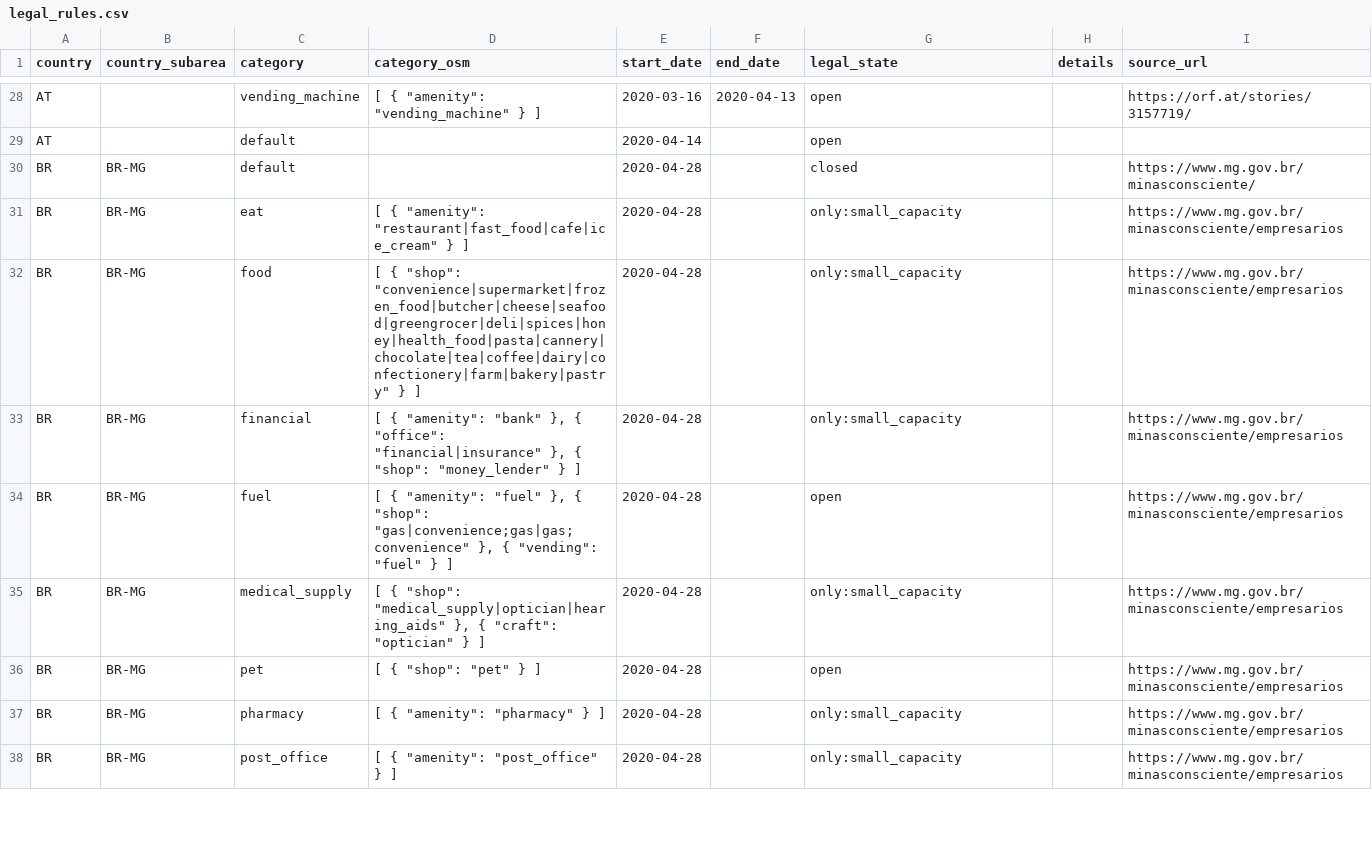
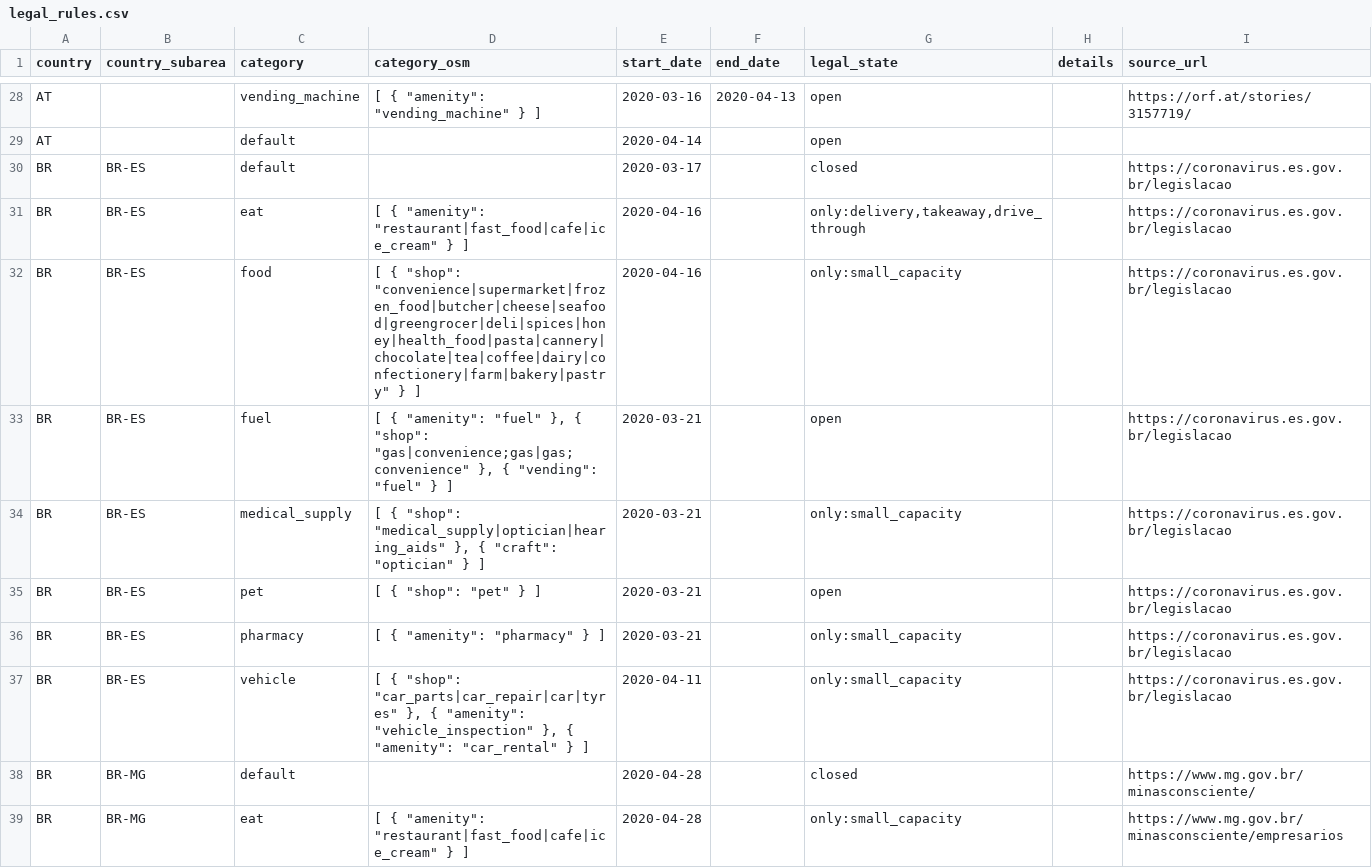
Before and after one commit to caresteouvert/Covid_enseignes, a CSV file: legal_rules.csv, drawn as a sheet; only a part is shown, gaps mark what is left out; the shorter side is filled out with more unchanged rows; the diff covers the shown part only.

```diff
--- a/legal_rules.csv
+++ b/legal_rules.csv
@@ -29,2 +29,10 @@ AT,,vending_machine,"[ { ""amenity"": ""vending_machine"" } ]",2020-03-16,2020-0
 AT,,default,,2020-04-14,,open,,
+BR,BR-ES,default,,2020-03-17,,closed,,https://coronavirus.es.gov.br/legislacao
+BR,BR-ES,eat,"[ { ""amenity"": ""restaurant|fast_food|cafe|ice_cream"" } ]",2020-04-16,,"only:delivery,takeaway,drive_through",,https://coronavirus.es.gov.br/legislacao
+BR,BR-ES,food,"[ { ""shop"": ""convenience|supermarket|frozen_food|butcher|cheese|seafood|greengrocer|deli|spices|honey|health_food|pasta|cannery|chocolate|tea|coffee|dairy|confectionery|farm|bakery|pastry"" } ]",2020-04-16,,only:small_capacity,,https://coronavirus.es.gov.br/legislacao
+BR,BR-ES,fuel,"[ { ""amenity"": ""fuel"" }, { ""shop"": ""gas|convenience;gas|gas;convenience"" }, { ""vending"": ""fuel"" } ]",2020-03-21,,open,,https://coronavirus.es.gov.br/legislacao
+BR,BR-ES,medical_supply,"[ { ""shop"": ""medical_supply|optician|hearing_aids"" }, { ""craft"": ""optician"" } ]",2020-03-21,,only:small_capacity,,https://coronavirus.es.gov.br/legislacao
+BR,BR-ES,pet,"[ { ""shop"": ""pet"" } ]",2020-03-21,,open,,https://coronavirus.es.gov.br/legislacao
+BR,BR-ES,pharmacy,"[ { ""amenity"": ""pharmacy"" } ]",2020-03-21,,only:small_capacity,,https://coronavirus.es.gov.br/legislacao
+BR,BR-ES,vehicle,"[ { ""shop"": ""car_parts|car_repair|car|tyres"" }, { ""amenity"": ""vehicle_inspection"" }, { ""amenity"": ""car_rental"" } ]",2020-04-11,,only:small_capacity,,https://coronavirus.es.gov.br/legislacao
 BR,BR-MG,default,,2020-04-28,,closed,,https://www.mg.gov.br/minasconsciente/
```
Also changed, not shown: 19 added rows elsewhere in this file.
